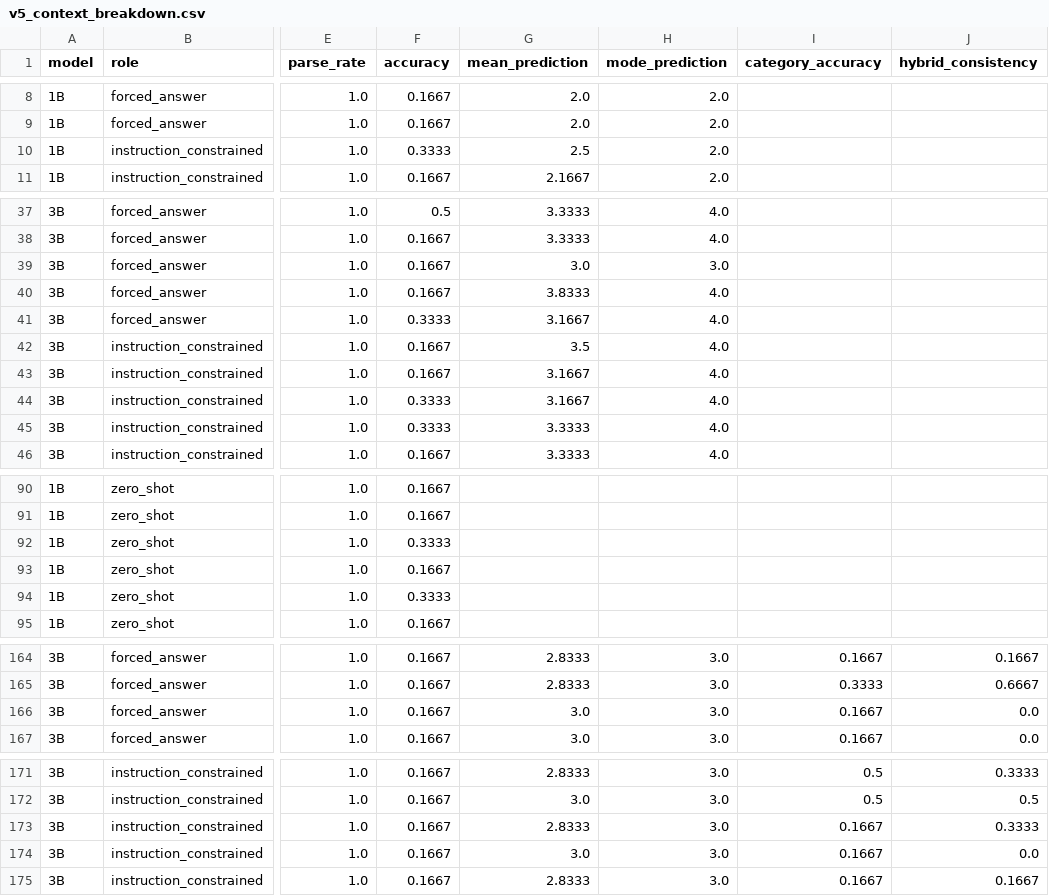
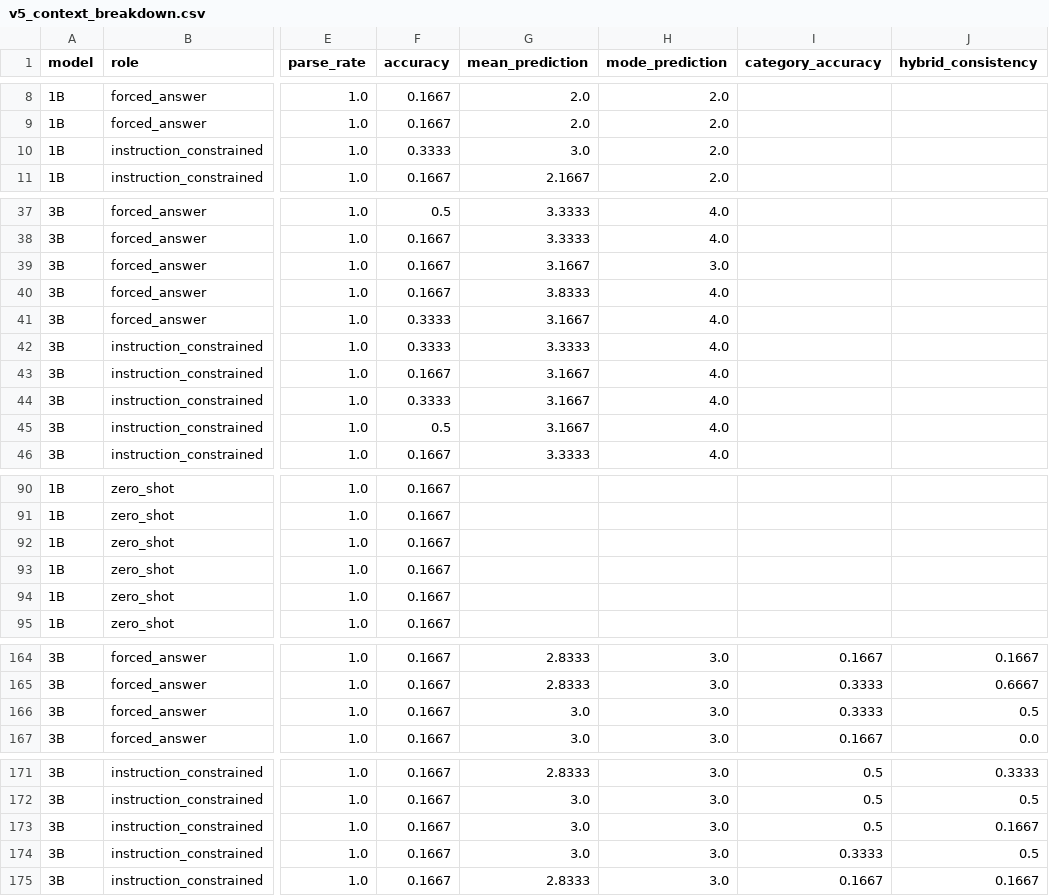
Before and after one commit to tinginde/numerical_context_analysis, a CSV file: results/exp_E/v5_context_breakdown.csv, drawn as a sheet; only a part is shown, gaps mark what is left out; the diff covers the shown part only; the diff names each change by its address in the sheet, - before the commit and + after, or states it on an @@ line.

```diff
--- a/results/exp_E/v5_context_breakdown.csv
+++ b/results/exp_E/v5_context_breakdown.csv
-G10 (mean_prediction): 2.5
+G10 (mean_prediction): 3.0
-G39 (mean_prediction): 3.0
+G39 (mean_prediction): 3.1667
-F42 (accuracy): 0.1667
+F42 (accuracy): 0.3333
-G42 (mean_prediction): 3.5
+G42 (mean_prediction): 3.3333
-F45 (accuracy): 0.3333
+F45 (accuracy): 0.5
-G45 (mean_prediction): 3.3333
+G45 (mean_prediction): 3.1667
-F92 (accuracy): 0.3333
+F92 (accuracy): 0.1667
-F94 (accuracy): 0.3333
+F94 (accuracy): 0.1667
-I166 (category_accuracy): 0.1667
+I166 (category_accuracy): 0.3333
-J166 (hybrid_consistency): 0.0
+J166 (hybrid_consistency): 0.5
-G173 (mean_prediction): 2.8333
+G173 (mean_prediction): 3.0
-I173 (category_accuracy): 0.1667
+I173 (category_accuracy): 0.5
-J173 (hybrid_consistency): 0.3333
+J173 (hybrid_consistency): 0.1667
-I174 (category_accuracy): 0.1667
+I174 (category_accuracy): 0.3333
-J174 (hybrid_consistency): 0.0
+J174 (hybrid_consistency): 0.5
```
Also changed, not shown: 58 edited cells elsewhere in this file, results/exp_E/v5_metrics.csv, 13 other files.
